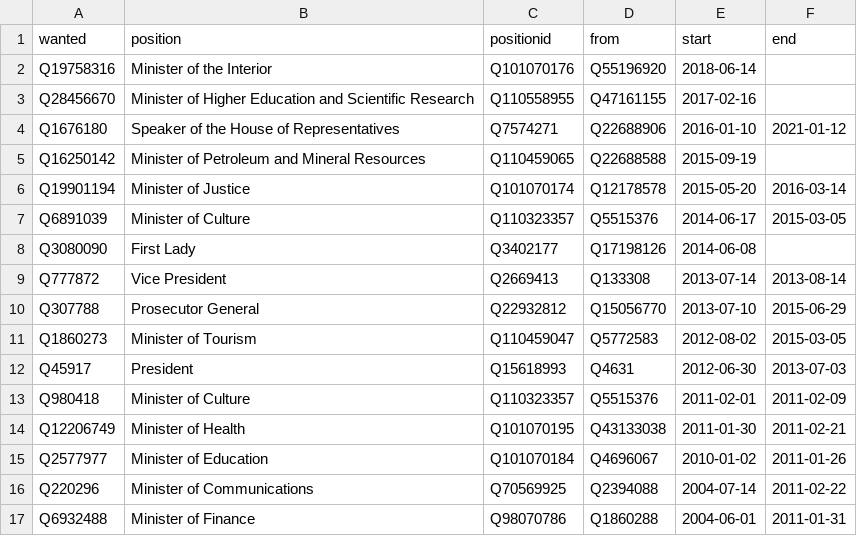
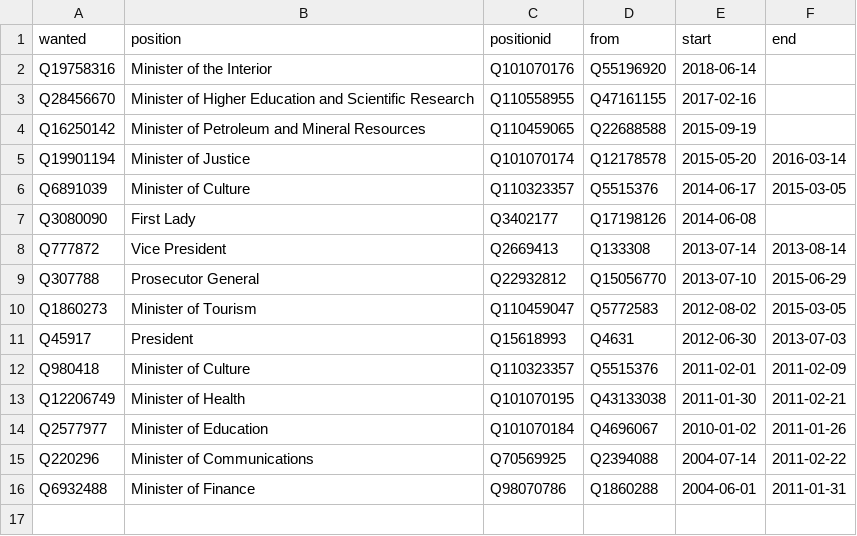
Before and after one commit to every-politician-scrapers/egypt-ministers, a CSV file: html/predecessors.csv, drawn as a sheet; the diff names each change by its address in the sheet, - before the commit and + after, or states it on an @@ line.

```diff
--- a/html/predecessors.csv
+++ b/html/predecessors.csv
-row 4: Q1676180 | Speaker of the House of Representatives | Q7574271 | Q22688906 | 2016-01-10 | 2021-01-12
```
Also changed, not shown: html/bio.csv, html/holders21.csv, 1 other file.
